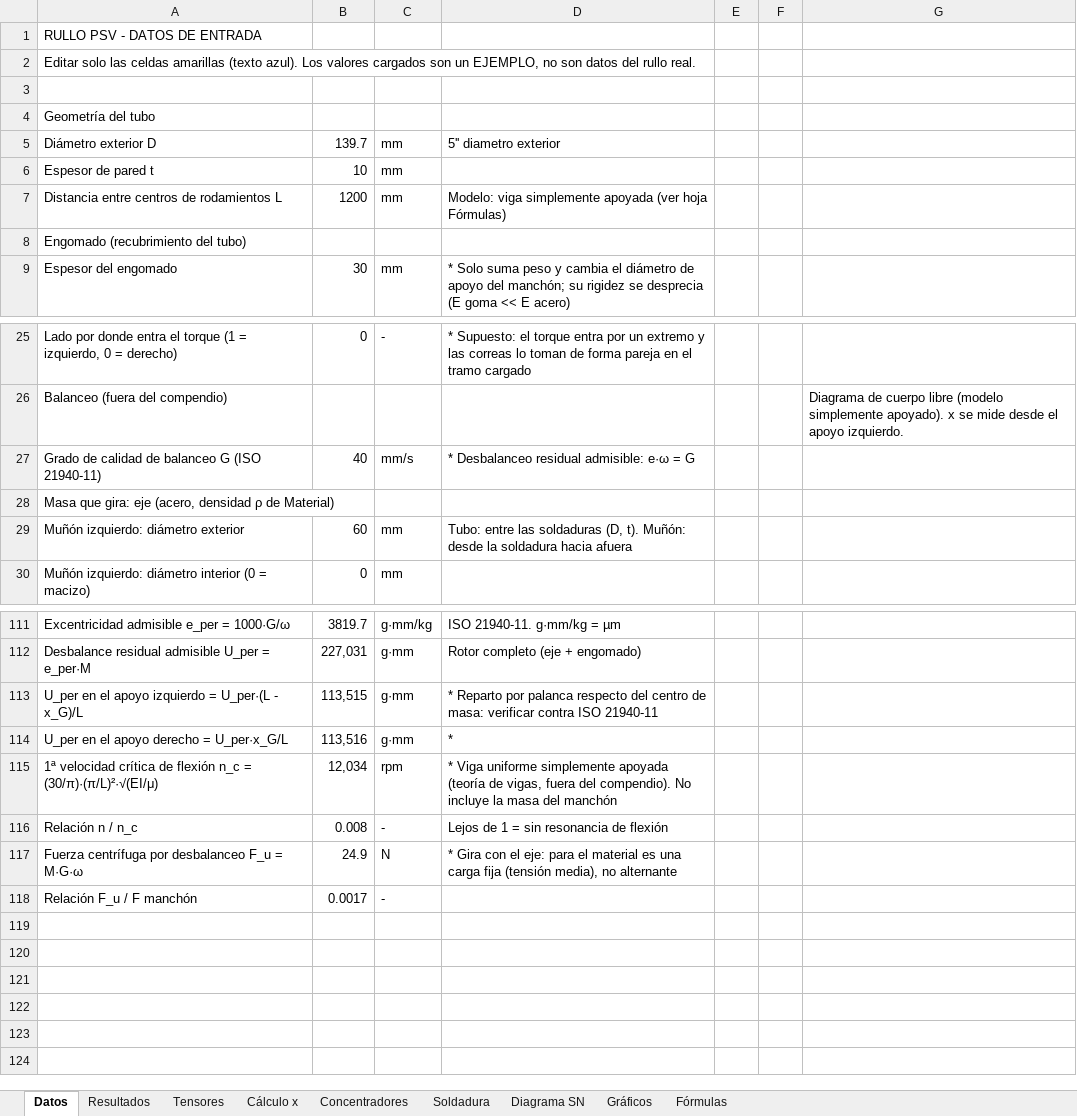
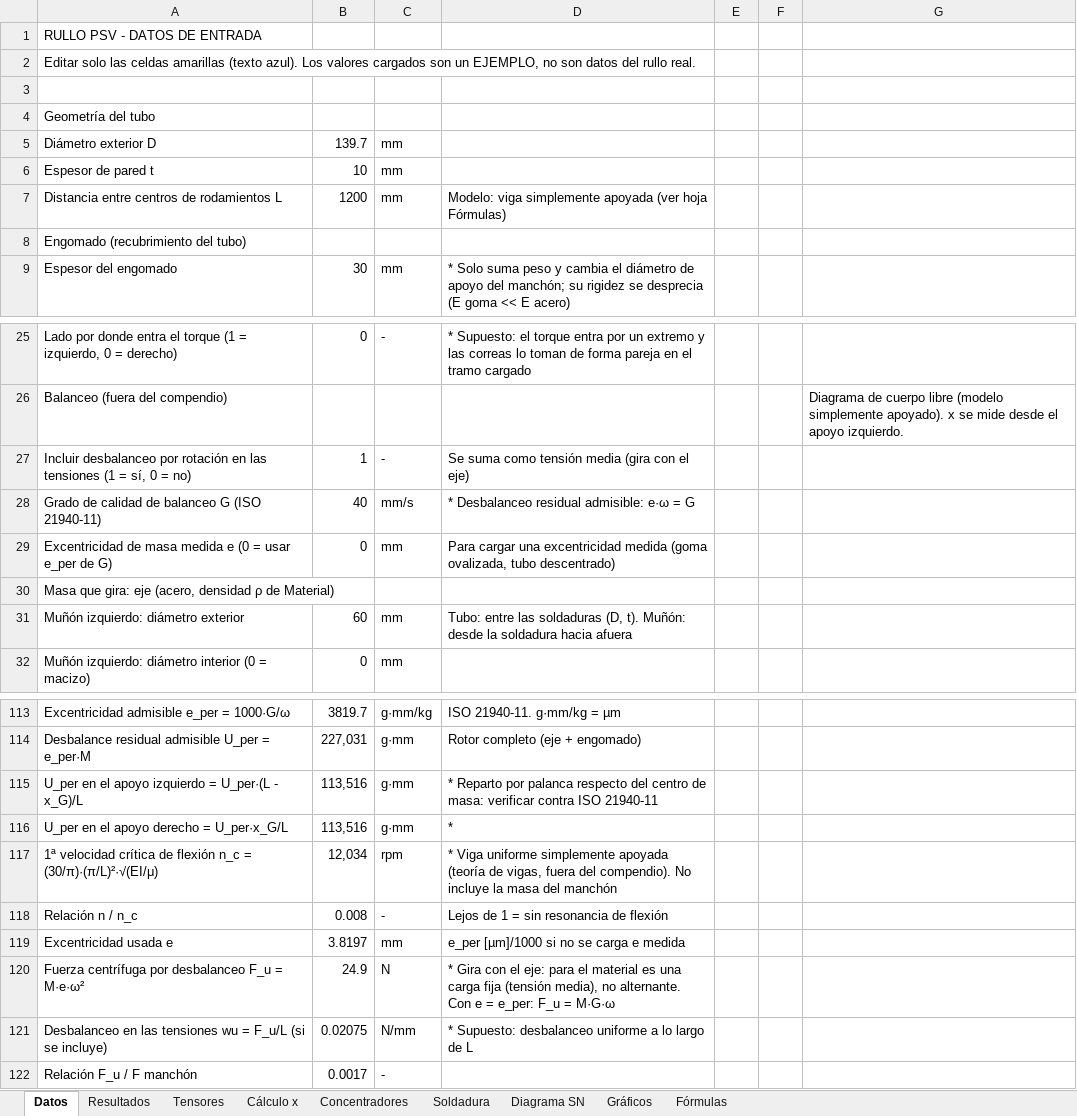
Before and after one commit to matiasacc/Rullo_PSV, an Excel workbook: planilla/Rullo_PSV_estatico_fatiga.xlsx, sheet Datos, drawn as a sheet; only a part is shown, gaps mark what is left out; values as stored, in another font and other column widths than the file's, no cell formats; charts and pictures not drawn; addresses are those after the commit; the diff names each change by its address in the sheet, - before the commit and + after, or states it on an @@ line.

```diff
--- a/planilla/Rullo_PSV_estatico_fatiga.xlsx (sheet Datos)
+++ b/planilla/Rullo_PSV_estatico_fatiga.xlsx (sheet Datos)
-D5: 5'' diametro exterior
+D5: (empty)
+row 27: Incluir desbalanceo por rotación en las tensiones (1 = sí, 0 = no) | 1 | - | Se suma como tensión media (gira con el eje)
+row 29: Excentricidad de masa medida e (0 = usar e_per de G) | 0 | mm | Para cargar una excentricidad medida (goma ovalizada, tubo descentrado)
-B115: 113,515
+B115: 113,516
+row 119: Excentricidad usada e | 3.8197 | mm | e_per [µm]/1000 si no se carga e medida
-A120: …F_u = M·G·ω
+A120: …F_u = M·e·ω²
-D120: …media), no alternante
+D120: …media), no alternante. Con e = e_per: F_u = M·G·ω
+row 121: Desbalanceo en las tensiones wu = F_u/L (si se incluye) | 0.02075 | N/mm | * Supuesto: desbalanceo uniforme a lo largo de L
```
Also changed, not shown: sheet Cálculo x, sheet Concentradores, sheet Resultados, sheet Tensores, sheet Soldadura, sheet Fórmulas, cell formats, formulas that keep their value, charts or pictures, 7 other files.
